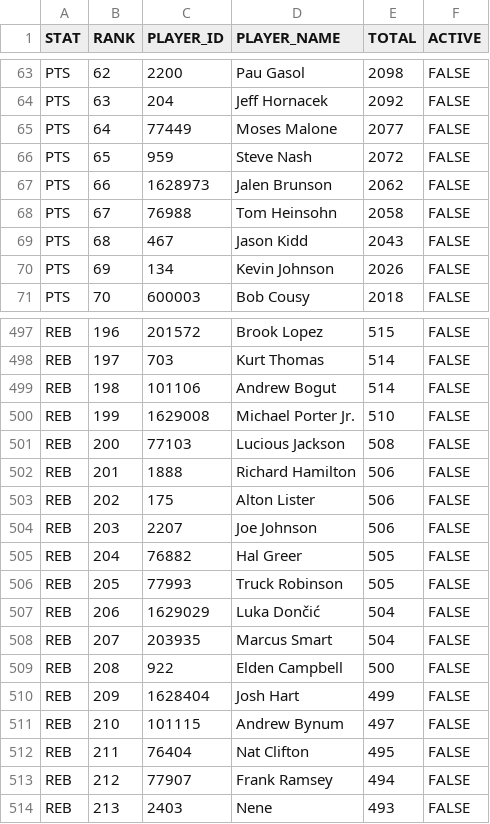
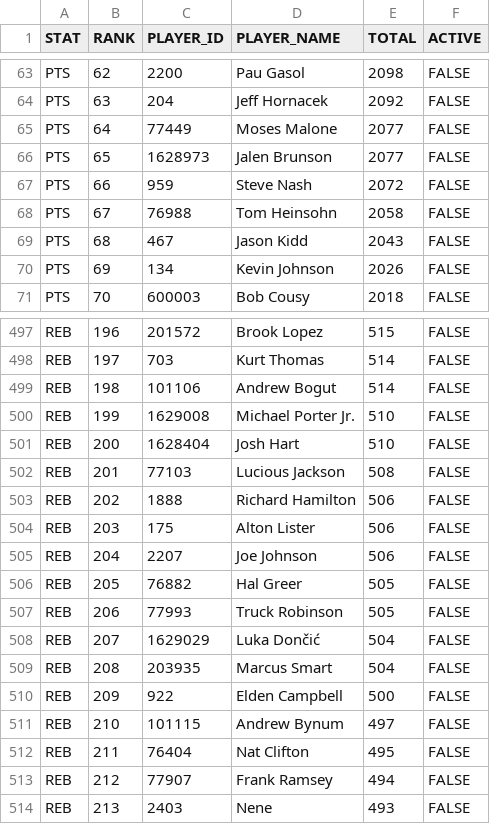
Before and after one commit to aderoa/DailyRecap, a CSV file: snapshot_live.csv, drawn as a sheet; only a part is shown, gaps mark what is left out; the diff covers the shown part only.

```diff
--- a/snapshot_live.csv
+++ b/snapshot_live.csv
@@ -65,4 +65,4 @@ PTS,63,204,Jeff Hornacek,2092,FALSE
 PTS,64,77449,Moses Malone,2077,FALSE
-PTS,65,959,Steve Nash,2072,FALSE
-PTS,66,1628973,Jalen Brunson,2062,FALSE
+PTS,65,1628973,Jalen Brunson,2077,FALSE
+PTS,66,959,Steve Nash,2072,FALSE
 PTS,67,76988,Tom Heinsohn,2058,FALSE
@@ -500,12 +500,12 @@ REB,198,101106,Andrew Bogut,514,FALSE
 REB,199,1629008,Michael Porter Jr.,510,FALSE
-REB,200,77103,Lucious Jackson,508,FALSE
-REB,201,1888,Richard Hamilton,506,FALSE
-REB,202,175,Alton Lister,506,FALSE
-REB,203,2207,Joe Johnson,506,FALSE
-REB,204,76882,Hal Greer,505,FALSE
-REB,205,77993,Truck Robinson,505,FALSE
-REB,206,1629029,Luka Dončić,504,FALSE
-REB,207,203935,Marcus Smart,504,FALSE
-REB,208,922,Elden Campbell,500,FALSE
-REB,209,1628404,Josh Hart,499,FALSE
+REB,200,1628404,Josh Hart,510,FALSE
+REB,201,77103,Lucious Jackson,508,FALSE
+REB,202,1888,Richard Hamilton,506,FALSE
+REB,203,175,Alton Lister,506,FALSE
+REB,204,2207,Joe Johnson,506,FALSE
+REB,205,76882,Hal Greer,505,FALSE
+REB,206,77993,Truck Robinson,505,FALSE
+REB,207,1629029,Luka Dončić,504,FALSE
+REB,208,203935,Marcus Smart,504,FALSE
+REB,209,922,Elden Campbell,500,FALSE
 REB,210,101115,Andrew Bynum,497,FALSE
```
Also changed, not shown: 104 edited cells elsewhere in this file, milestones_today.csv, 2 other files.
